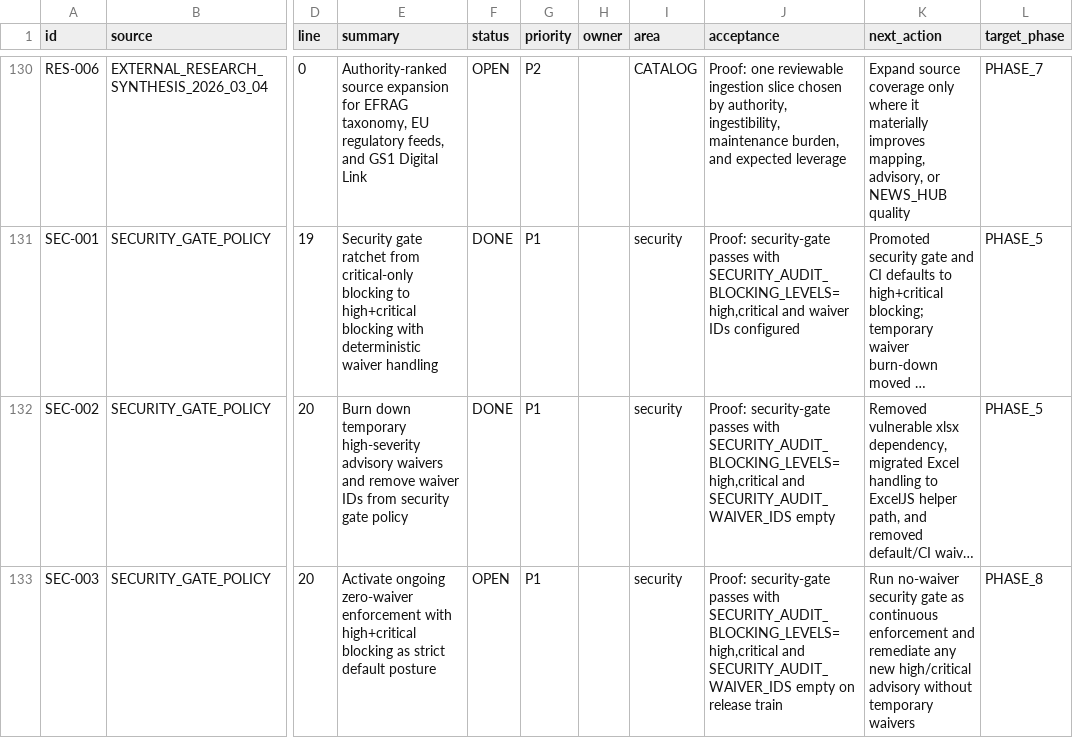
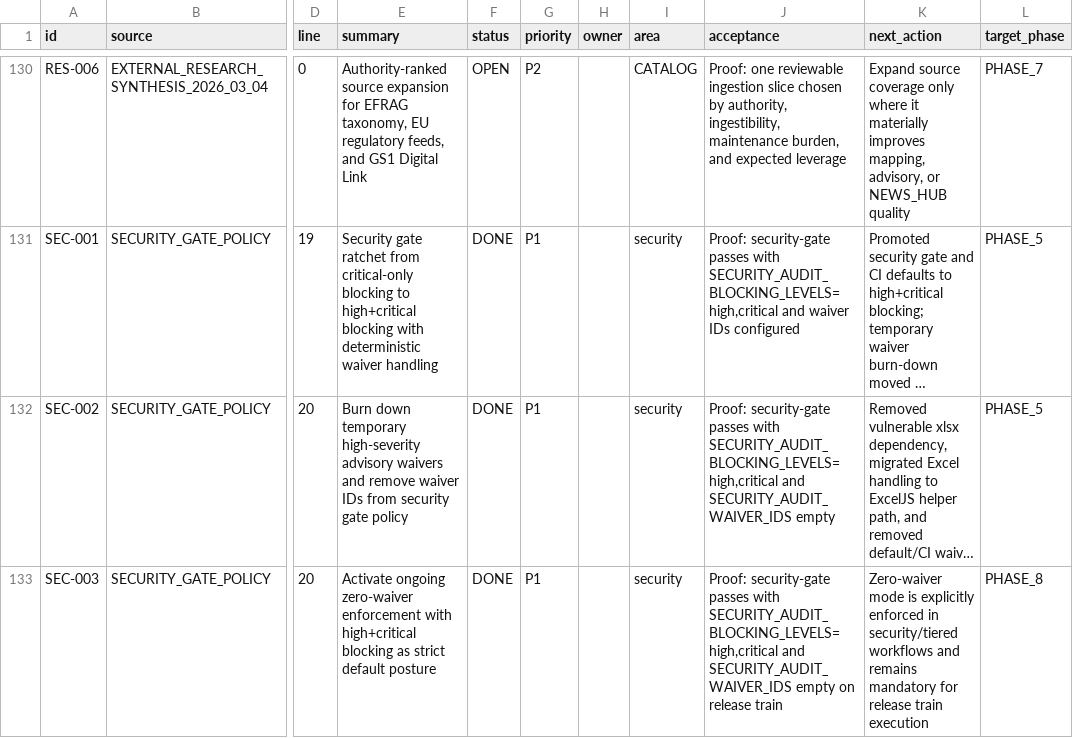
Before and after one commit to GS1Ned/isa_web_clean, a CSV file: docs/planning/BACKLOG.csv, drawn as a sheet; only a part is shown, gaps mark what is left out; long unchanged cells end in …; the diff names each change by its address in the sheet, - before the commit and + after, or states it on an @@ line.

Commit message:
chore(security): enforce explicit zero-waiver defaults and close PR2-0004

```diff
--- a/docs/planning/BACKLOG.csv
+++ b/docs/planning/BACKLOG.csv
-F133 (status): OPEN
+F133 (status): DONE
-K133 (next_action): Run no-waiver security gate as continuous enforcement and remediate any new high/critical advisory without temporary waivers
+K133 (next_action): Zero-waiver mode is explicitly enforced in security/tiered workflows and remains mandatory for release train execution
```
Also changed, not shown: 4 other files.
